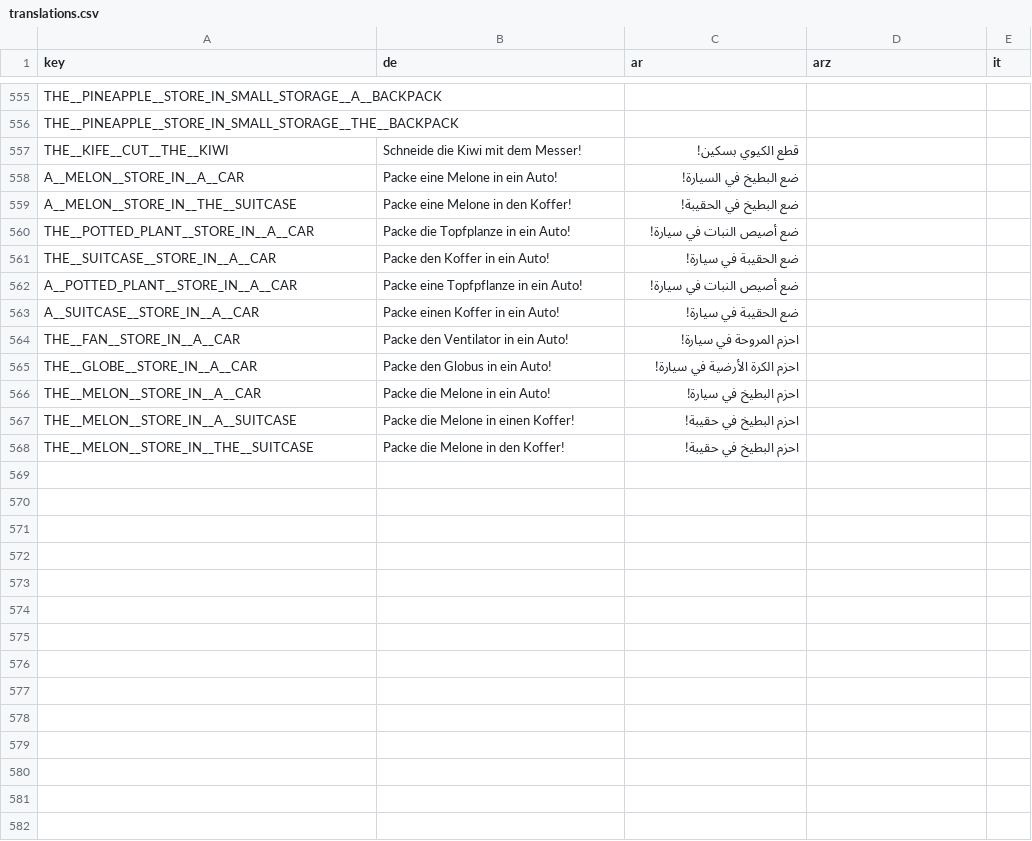
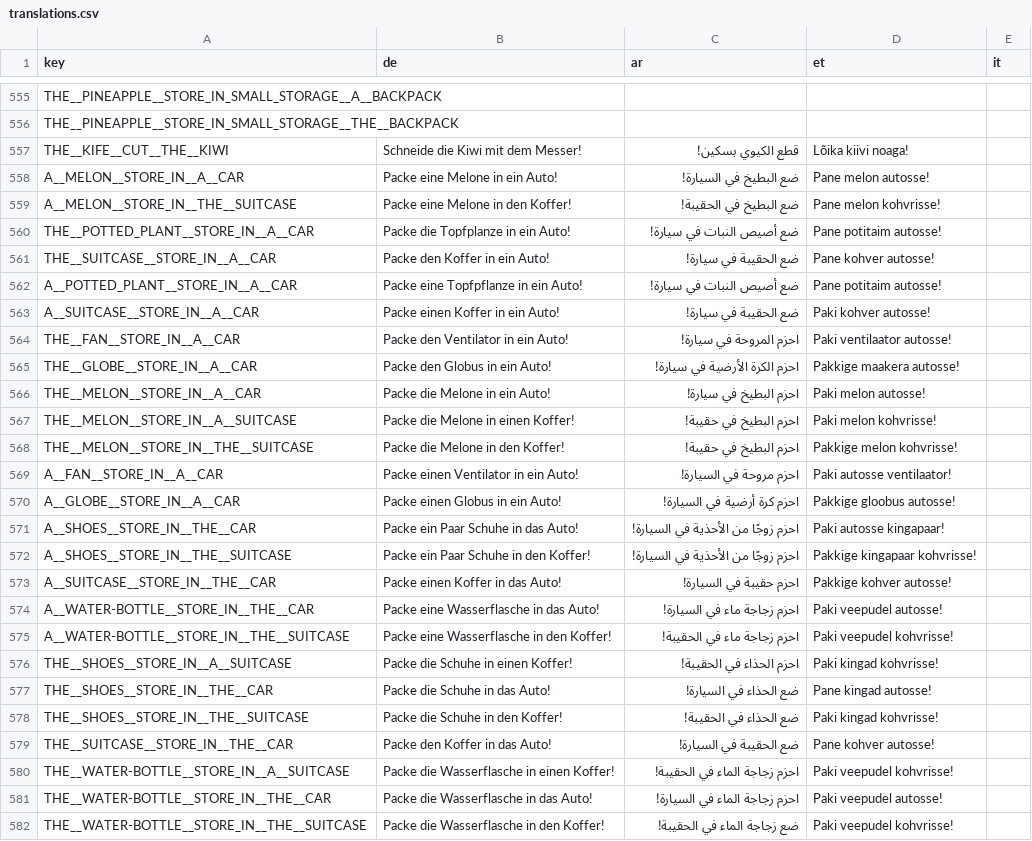
Before and after one commit to koljapluemer/tpr-game-vue, a CSV file: src/assets/translations/translations.csv, drawn as a sheet; only a part is shown, gaps mark what is left out; the diff names each change by its address in the sheet, - before the commit and + after, or states it on an @@ line.

```diff
--- a/src/assets/translations/translations.csv
+++ b/src/assets/translations/translations.csv
-D1: arz
+D1: et
-D557 (et): (empty)
+D557 (et): Lõika kiivi noaga!
-D558 (et): (empty)
+D558 (et): Pane melon autosse!
-D559 (et): (empty)
+D559 (et): Pane melon kohvrisse!
-D560 (et): (empty)
+D560 (et): Pane potitaim autosse!
-D561 (et): (empty)
+D561 (et): Pane kohver autosse!
-D562 (et): (empty)
+D562 (et): Pane potitaim autosse!
-D563 (et): (empty)
+D563 (et): Paki kohver autosse!
-D564 (et): (empty)
+D564 (et): Paki ventilaator autosse!
-D565 (et): (empty)
+D565 (et): Pakkige maakera autosse!
-D566 (et): (empty)
+D566 (et): Paki melon autosse!
-D567 (et): (empty)
+D567 (et): Paki melon kohvrisse!
-D568 (et): (empty)
+D568 (et): Pakkige melon kohvrisse!
+row 569: A__FAN__STORE_IN__A__CAR | Packe einen Ventilator in ein Auto! | احزم مروحة في السيارة! | Paki autosse ventilaator!
+row 570: A__GLOBE__STORE_IN__A__CAR | Packe einen Globus in ein Auto! | احزم كرة أرضية في السيارة! | Pakkige gloobus autosse!
+row 571: A__SHOES__STORE_IN__THE__CAR | Packe ein Paar Schuhe in das Auto! | احزم زوجًا من الأحذية في السيارة! | Paki autosse kingapaar!
+row 572: A__SHOES__STORE_IN__THE__SUITCASE | Packe ein Paar Schuhe in den Koffer! | احزم زوجًا من الأحذية في السيارة! | Pakkige kingapaar kohvrisse!
+row 573: A__SUITCASE__STORE_IN__THE__CAR | Packe einen Koffer in das Auto! | احزم حقيبة في السيارة! | Pakkige kohver autosse!
+row 574: A__WATER-BOTTLE__STORE_IN__THE__CAR | Packe eine Wasserflasche in das Auto! | احزم زجاجة ماء في السيارة! | Paki veepudel autosse!
+row 575: A__WATER-BOTTLE__STORE_IN__THE__SUITCASE | Packe eine Wasserflasche in den Koffer! | احزم زجاجة ماء في الحقيبة! | Paki veepudel kohvrisse!
+row 576: THE__SHOES__STORE_IN__A__SUITCASE | Packe die Schuhe in einen Koffer! | احزم الحذاء في الحقيبة! | Paki kingad kohvrisse!
+row 577: THE__SHOES__STORE_IN__THE__CAR | Packe die Schuhe in das Auto! | ضع الحذاء في السيارة! | Pane kingad autosse!
+row 578: THE__SHOES__STORE_IN__THE__SUITCASE | Packe die Schuhe in den Koffer! | ضع الحذاء في الحقيبة! | Paki kingad kohvrisse!
+row 579: THE__SUITCASE__STORE_IN__THE__CAR | Packe den Koffer in das Auto! | ضع الحقيبة في السيارة! | Pane kohver autosse!
+row 580: THE__WATER-BOTTLE__STORE_IN__A__SUITCASE | Packe die Wasserflasche in einen Koffer! | احزم زجاجة الماء في الحقيبة! | Paki veepudel kohvrisse!
+row 581: THE__WATER-BOTTLE__STORE_IN__THE__CAR | Packe die Wasserflasche in das Auto! | احزم زجاجة الماء في السيارة! | Paki veepudel autosse!
+row 582: THE__WATER-BOTTLE__STORE_IN__THE__SUITCASE | Packe die Wasserflasche in den Koffer! | ضع زجاجة الماء في الحقيبة! | Paki veepudel kohvrisse!
```
Also changed, not shown: 35 other files.
